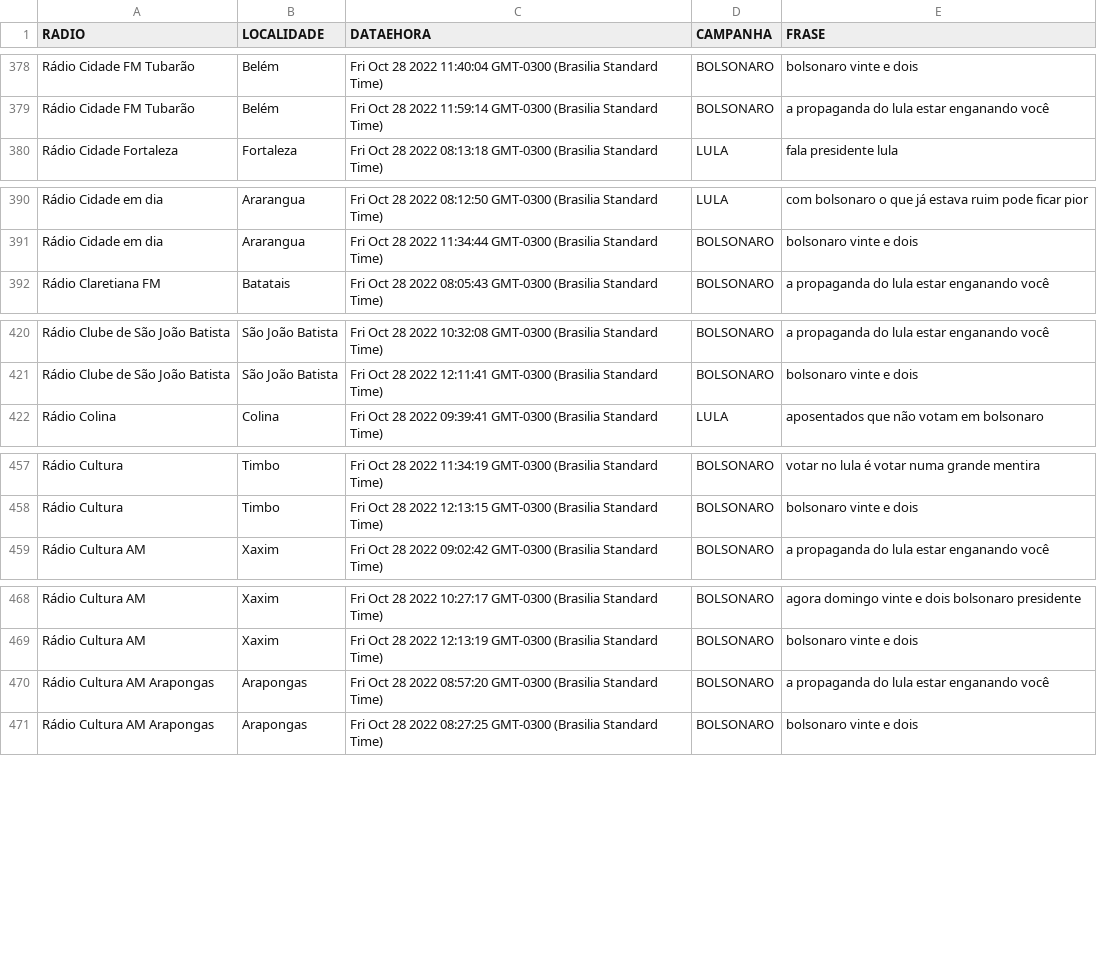
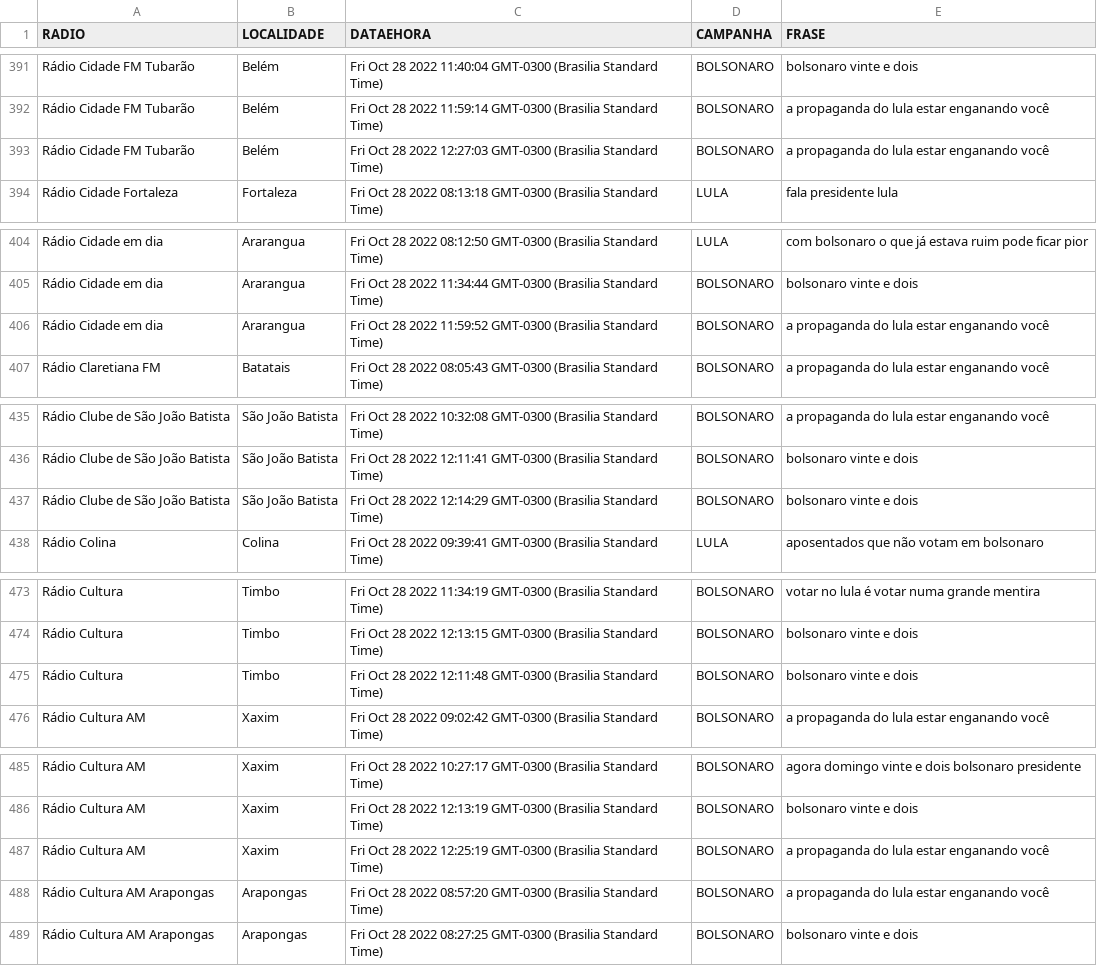
Before and after one commit to andrehrferreira/auditoriaradios, a CSV file: site/relatorio.csv, drawn as a sheet; only a part is shown, gaps mark what is left out; the diff covers the shown part only; the diff names each change by its address in the sheet, - before the commit and + after, or states it on an @@ line.

```diff
--- a/site/relatorio.csv
+++ b/site/relatorio.csv
+row 393: Rádio Cidade FM Tubarão | Belém | Fri Oct 28 2022 12:27:03 GMT-0300 (Brasilia Standard Time) | BOLSONARO | a propaganda do lula estar enganando você
+row 406: Rádio Cidade em dia | Ararangua | Fri Oct 28 2022 11:59:52 GMT-0300 (Brasilia Standard Time) | BOLSONARO | a propaganda do lula estar enganando você
+row 437: Rádio Clube de São João Batista | São João Batista | Fri Oct 28 2022 12:14:29 GMT-0300 (Brasilia Standard Time) | BOLSONARO | bolsonaro vinte e dois
+row 475: Rádio Cultura | Timbo | Fri Oct 28 2022 12:11:48 GMT-0300 (Brasilia Standard Time) | BOLSONARO | bolsonaro vinte e dois
+row 487: Rádio Cultura AM | Xaxim | Fri Oct 28 2022 12:25:19 GMT-0300 (Brasilia Standard Time) | BOLSONARO | a propaganda do lula estar enganando você
```
Also changed, not shown: 29 added rows elsewhere in this file, relatorio.csv, 46 other files.
